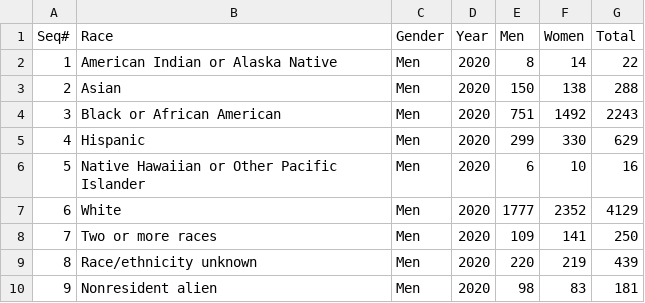
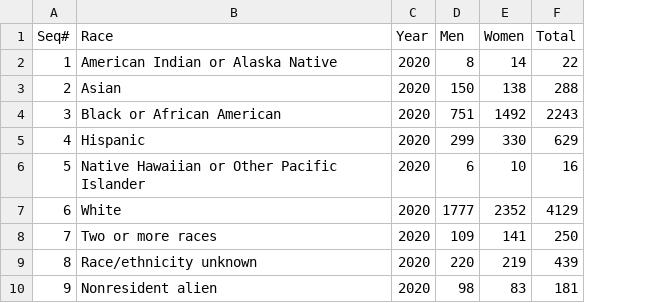
Before and after one commit to MandyHPNguyen/Enrollment-Analysis-in-Power-BI-of-Webster-University, a CSV file: Data/Final_WU_Race_2016-2020/WU_20_Race_data.csv, drawn as a sheet; only a part is shown; the diff names each change by its address in the sheet, - before the commit and + after, or states it on an @@ line.

Commit message:
Update WU_20_Race_data.csv

```diff
--- a/Data/Final_WU_Race_2016-2020/WU_20_Race_data.csv
+++ b/Data/Final_WU_Race_2016-2020/WU_20_Race_data.csv
-column C (Gender), rows 2-10: all Men
```
